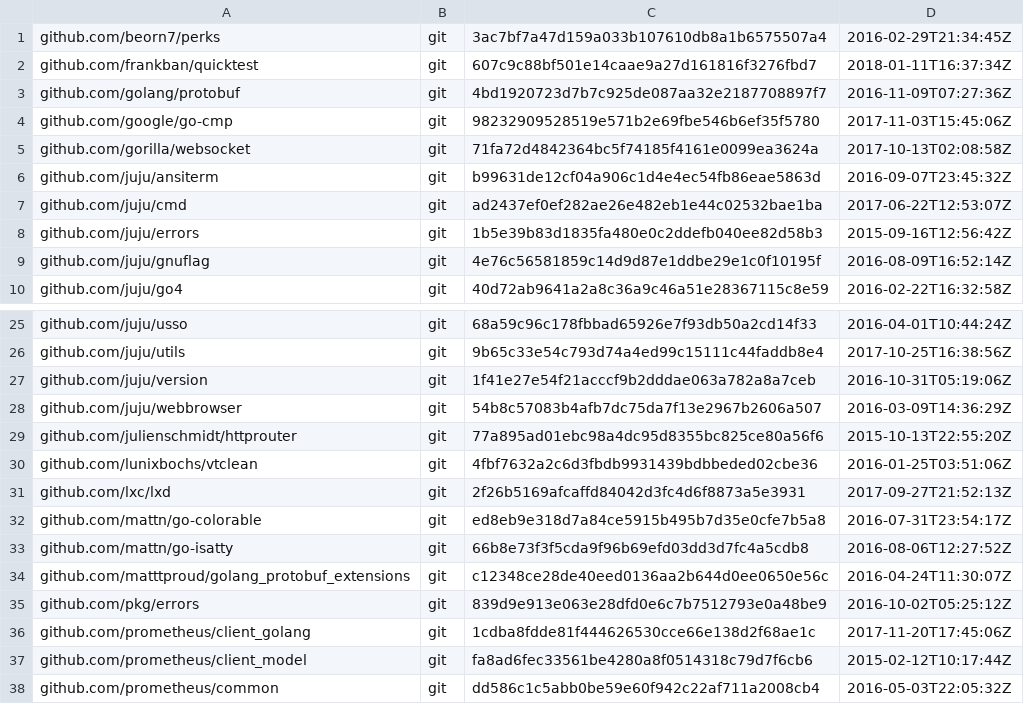
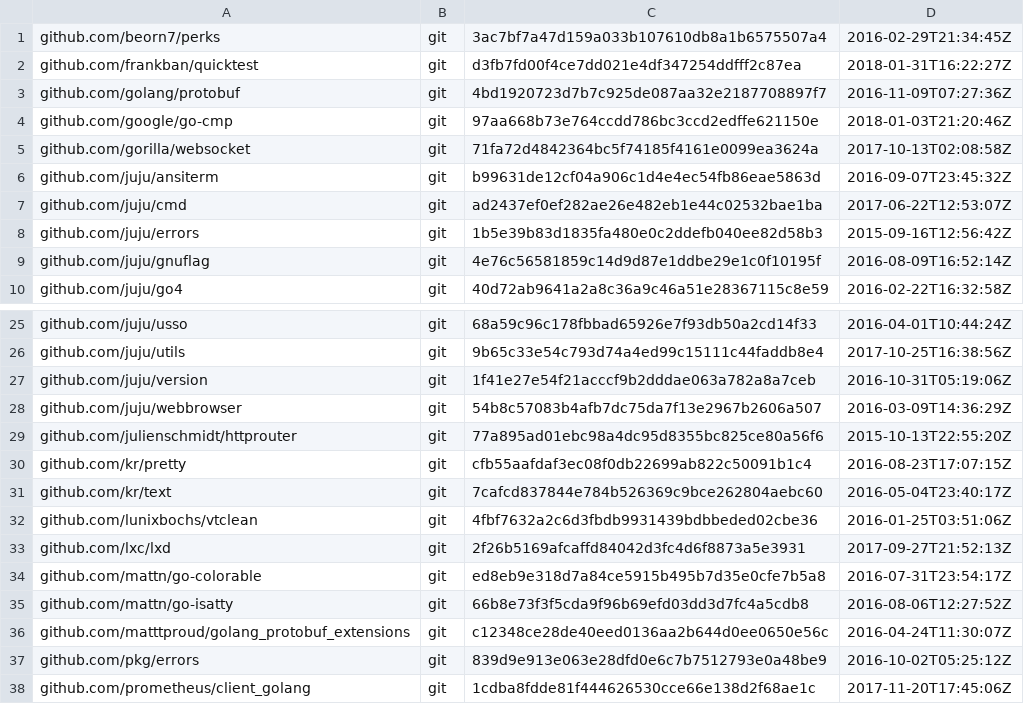
Before and after one commit to frankban/jujushell, a TSV file: dependencies.tsv, drawn as a sheet; only a part is shown, gaps mark what is left out; the shorter side is filled out with more unchanged rows.

Commit message:
Update dependencies.

```diff
--- a/dependencies.tsv
+++ b/dependencies.tsv
@@ -1,5 +1,5 @@
 github.com/beorn7/perks	git	3ac7bf7a47d159a033b107610db8a1b6575507a4	2016-02-29T21:34:45Z
-github.com/frankban/quicktest	git	607c9c88bf501e14caae9a27d161816f3276fbd7	2018-01-11T16:37:34Z
+github.com/frankban/quicktest	git	d3fb7fd00f4ce7dd021e4df347254ddfff2c87ea	2018-01-31T16:22:27Z
 github.com/golang/protobuf	git	4bd1920723d7b7c925de087aa32e2187708897f7	2016-11-09T07:27:36Z
-github.com/google/go-cmp	git	98232909528519e571b2e69fbe546b6ef35f5780	2017-11-03T15:45:06Z
+github.com/google/go-cmp	git	97aa668b73e764ccdd786bc3ccd2edffe621150e	2018-01-03T21:20:46Z
 github.com/gorilla/websocket	git	71fa72d4842364bc5f74185f4161e0099ea3624a	2017-10-13T02:08:58Z
@@ -29,2 +29,4 @@ github.com/juju/webbrowser	git	54b8c57083b4afb7dc75da7f13e2967b2606a507	2016-03-
 github.com/julienschmidt/httprouter	git	77a895ad01ebc98a4dc95d8355bc825ce80a56f6	2015-10-13T22:55:20Z
+github.com/kr/pretty	git	cfb55aafdaf3ec08f0db22699ab822c50091b1c4	2016-08-23T17:07:15Z
+github.com/kr/text	git	7cafcd837844e784b526369c9bce262804aebc60	2016-05-04T23:40:17Z
 github.com/lunixbochs/vtclean	git	4fbf7632a2c6d3fbdb9931439bdbbeded02cbe36	2016-01-25T03:51:06Z
```
